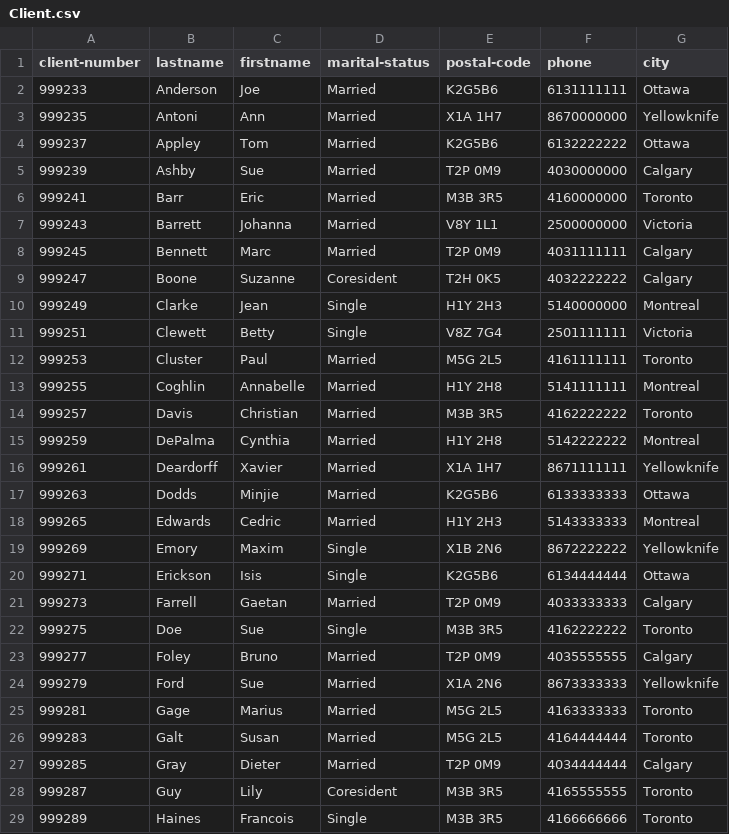
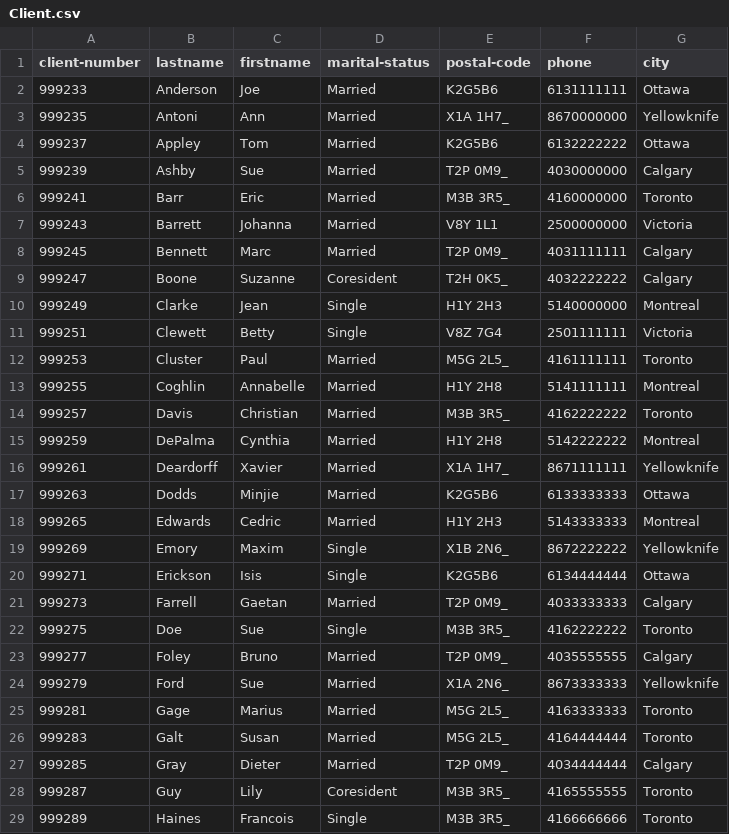
Before and after one commit to faubes/csi3130, a CSV file: data/Client.csv, drawn as a sheet; only a part is shown; the diff covers the shown part only; the diff names each change by its address in the sheet, - before the commit and + after, or states it on an @@ line.

```diff
--- a/data/Client.csv
+++ b/data/Client.csv
-E3 (postal-code): X1A 1H7
+E3 (postal-code): X1A 1H7_
-E5 (postal-code): T2P 0M9
+E5 (postal-code): T2P 0M9_
-E6 (postal-code): M3B 3R5
+E6 (postal-code): M3B 3R5_
-E8 (postal-code): T2P 0M9
+E8 (postal-code): T2P 0M9_
-E9 (postal-code): T2H 0K5
+E9 (postal-code): T2H 0K5_
-E12 (postal-code): M5G 2L5
+E12 (postal-code): M5G 2L5_
-E14 (postal-code): M3B 3R5
+E14 (postal-code): M3B 3R5_
-E16 (postal-code): X1A 1H7
+E16 (postal-code): X1A 1H7_
-E19 (postal-code): X1B 2N6
+E19 (postal-code): X1B 2N6_
-E21 (postal-code): T2P 0M9
+E21 (postal-code): T2P 0M9_
-E22 (postal-code): M3B 3R5
+E22 (postal-code): M3B 3R5_
-E23 (postal-code): T2P 0M9
+E23 (postal-code): T2P 0M9_
-E24 (postal-code): X1A 2N6
+E24 (postal-code): X1A 2N6_
-E25:E26 (postal-code): M5G 2L5
+E25:E26 (postal-code): M5G 2L5_
-E27 (postal-code): T2P 0M9
+E27 (postal-code): T2P 0M9_
-E28:E29 (postal-code): M3B 3R5
+E28:E29 (postal-code): M3B 3R5_
```
Also changed, not shown: 30 edited cells elsewhere in this file, data/Account.csv, data/Branch.csv, 6 other files.
